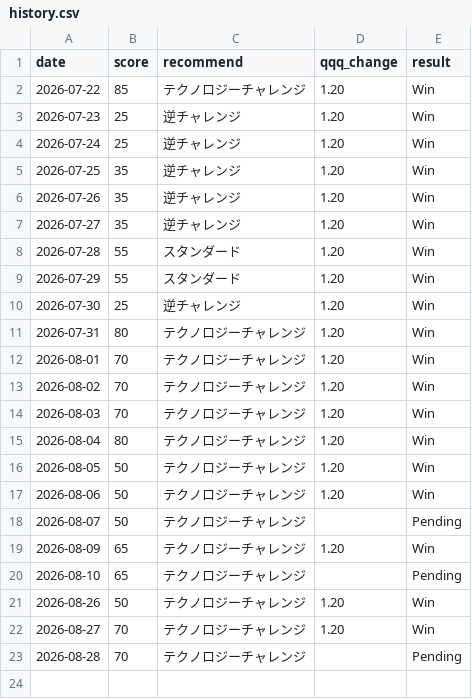
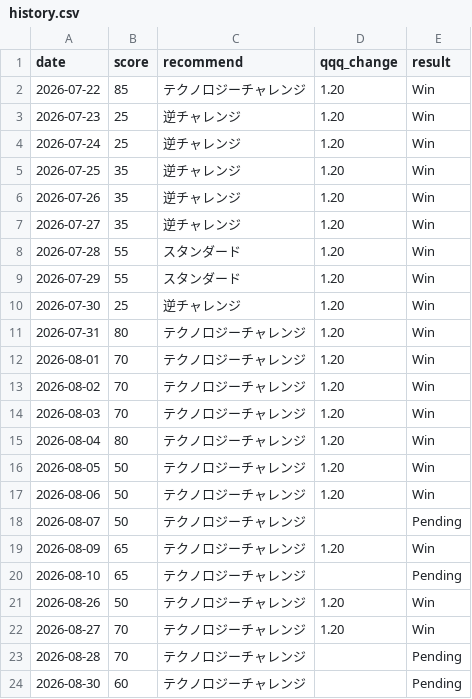
Before and after one commit to hayato861/paypay_ai, a CSV file: data/history.csv, drawn as a sheet.

```diff
--- a/data/history.csv
+++ b/data/history.csv
@@ -23 +23,2 @@ date,score,recommend,qqq_change,result
 2026-08-28,70,テクノロジーチャレンジ,,Pending
+2026-08-30,60,テクノロジーチャレンジ,,Pending
```
Also changed, not shown: 3 other files.
